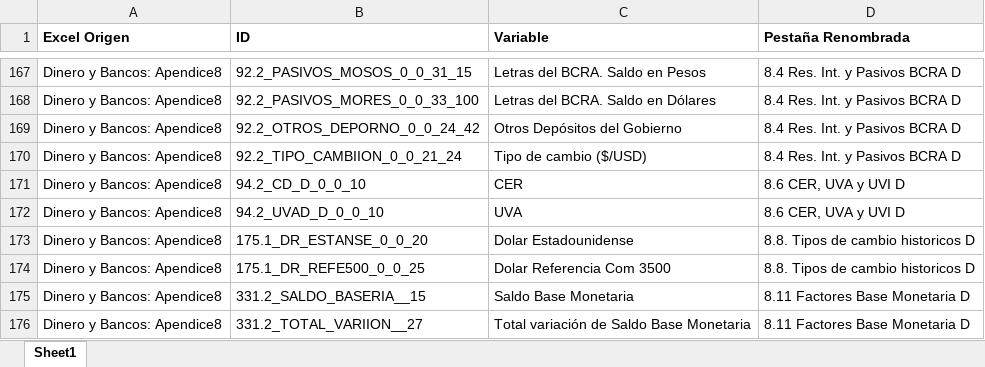
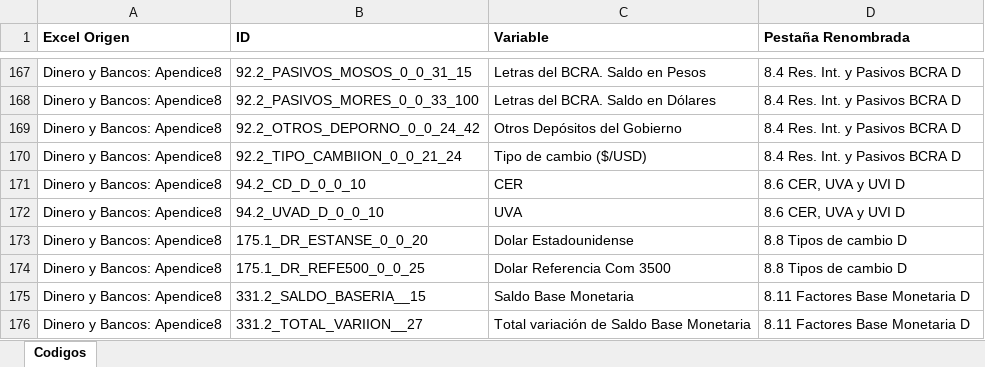
Before and after one commit to HermesBV/EcoSeriesScraper, an Excel workbook: Codigos.xlsx, sheet Codigos, drawn as a sheet; only a part is shown, gaps mark what is left out; values as stored, in another font and other column widths than the file's, no borders; the diff covers the shown part only; the diff names each change by its address in the sheet, - before the commit and + after, or states it on an @@ line.

```diff
--- a/Codigos.xlsx (sheet Codigos)
+++ b/Codigos.xlsx (sheet Codigos)
-sheet tab: Sheet1
+sheet tab: Codigos
-D173:D174 (Pestaña Renombrada): 8.8. Tipos de cambio historicos D
+D173:D174 (Pestaña Renombrada): 8.8 Tipos de cambio D
```
Also changed, not shown: 22 edited cells elsewhere in this sheet, 19 other files.
